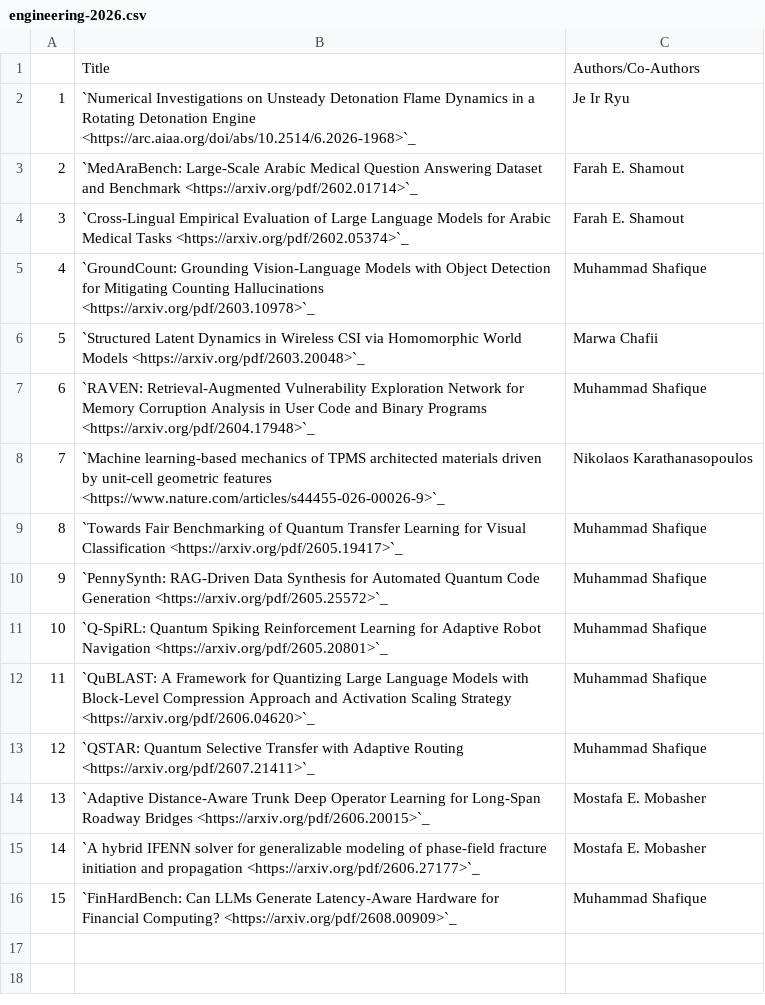
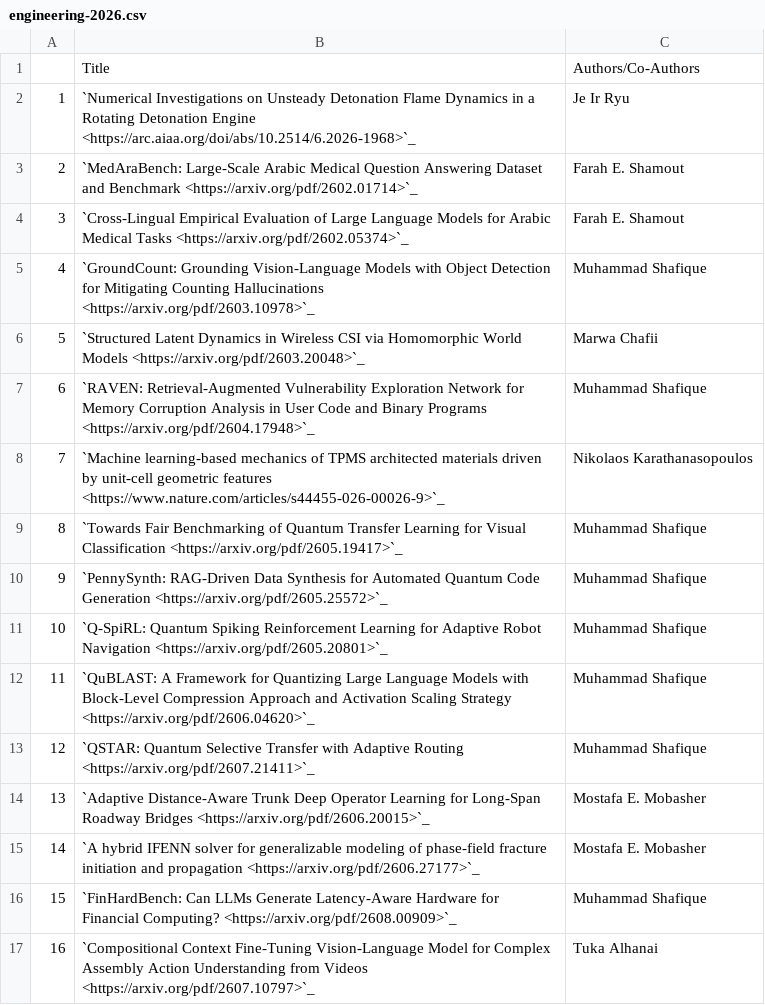
Before and after one commit to NYUAD-CRC/crc-docs, a CSV file: source/hpc/research/data/engineering-2026.csv, drawn as a sheet; the diff names each change by its address in the sheet, - before the commit and + after, or states it on an @@ line.

```diff
--- a/source/hpc/research/data/engineering-2026.csv
+++ b/source/hpc/research/data/engineering-2026.csv
+row 17: 16 | `Compositional Context Fine-Tuning Vision-Language Model for Complex Assembly Action Understanding from Videos <https://arxiv.org/pdf/2607.10797>`_ | Tuka Alhanai
```
Also changed, not shown: source/hpc/research/data/computer-2026.csv, source/hpc/research/data/crc.csv, 4 other files.
